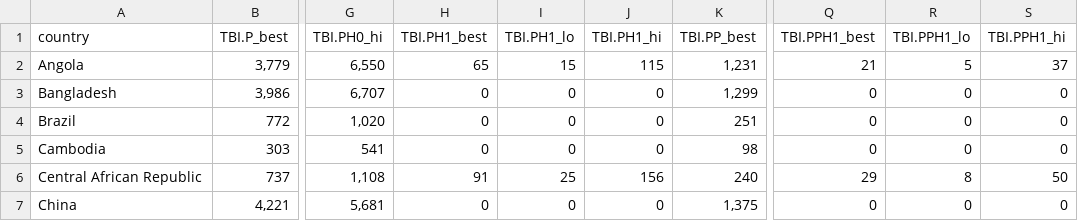
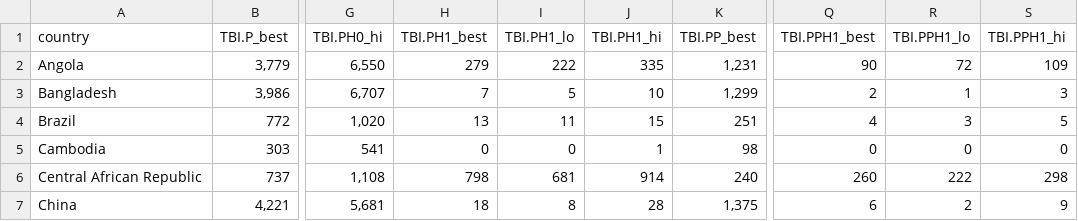
Before and after one commit to petedodd/pregtb, a CSV file: TBburden/outdata/summary_hbc_2022.csv, drawn as a sheet; only a part is shown, gaps mark what is left out; the diff covers the shown part only; the diff names each change by its address in the sheet, - before the commit and + after, or states it on an @@ line.

```diff
--- a/TBburden/outdata/summary_hbc_2022.csv
+++ b/TBburden/outdata/summary_hbc_2022.csv
-H2 (TBI.PH1_best): 65
+H2 (TBI.PH1_best): 279
-I2 (TBI.PH1_lo): 15
+I2 (TBI.PH1_lo): 222
-J2 (TBI.PH1_hi): 115
+J2 (TBI.PH1_hi): 335
-Q2 (TBI.PPH1_best): 21
+Q2 (TBI.PPH1_best): 90
-R2 (TBI.PPH1_lo): 5
+R2 (TBI.PPH1_lo): 72
-S2 (TBI.PPH1_hi): 37
+S2 (TBI.PPH1_hi): 109
-H3 (TBI.PH1_best): 0
+H3 (TBI.PH1_best): 7
-I3 (TBI.PH1_lo): 0
+I3 (TBI.PH1_lo): 5
-J3 (TBI.PH1_hi): 0
+J3 (TBI.PH1_hi): 10
-Q3 (TBI.PPH1_best): 0
+Q3 (TBI.PPH1_best): 2
-R3 (TBI.PPH1_lo): 0
+R3 (TBI.PPH1_lo): 1
-S3 (TBI.PPH1_hi): 0
+S3 (TBI.PPH1_hi): 3
-H4 (TBI.PH1_best): 0
+H4 (TBI.PH1_best): 13
-I4 (TBI.PH1_lo): 0
+I4 (TBI.PH1_lo): 11
-J4 (TBI.PH1_hi): 0
+J4 (TBI.PH1_hi): 15
-Q4 (TBI.PPH1_best): 0
+Q4 (TBI.PPH1_best): 4
-R4 (TBI.PPH1_lo): 0
+R4 (TBI.PPH1_lo): 3
-S4 (TBI.PPH1_hi): 0
+S4 (TBI.PPH1_hi): 5
-J5 (TBI.PH1_hi): 0
+J5 (TBI.PH1_hi): 1
-H6 (TBI.PH1_best): 91
+H6 (TBI.PH1_best): 798
-I6 (TBI.PH1_lo): 25
+I6 (TBI.PH1_lo): 681
-J6 (TBI.PH1_hi): 156
+J6 (TBI.PH1_hi): 914
-Q6 (TBI.PPH1_best): 29
+Q6 (TBI.PPH1_best): 260
-R6 (TBI.PPH1_lo): 8
+R6 (TBI.PPH1_lo): 222
-S6 (TBI.PPH1_hi): 50
+S6 (TBI.PPH1_hi): 298
-H7 (TBI.PH1_best): 0
+H7 (TBI.PH1_best): 18
-I7 (TBI.PH1_lo): 0
+I7 (TBI.PH1_lo): 8
-J7 (TBI.PH1_hi): 0
+J7 (TBI.PH1_hi): 28
-Q7 (TBI.PPH1_best): 0
+Q7 (TBI.PPH1_best): 6
-R7 (TBI.PPH1_lo): 0
+R7 (TBI.PPH1_lo): 2
-S7 (TBI.PPH1_hi): 0
+S7 (TBI.PPH1_hi): 9
```
Also changed, not shown: 108 edited cells elsewhere in this file, TBburden/outdata/summary_countries_22_adjusted.csv, TBburden/outdata/summary_hbc_adjusted.csv, 11 other files.
